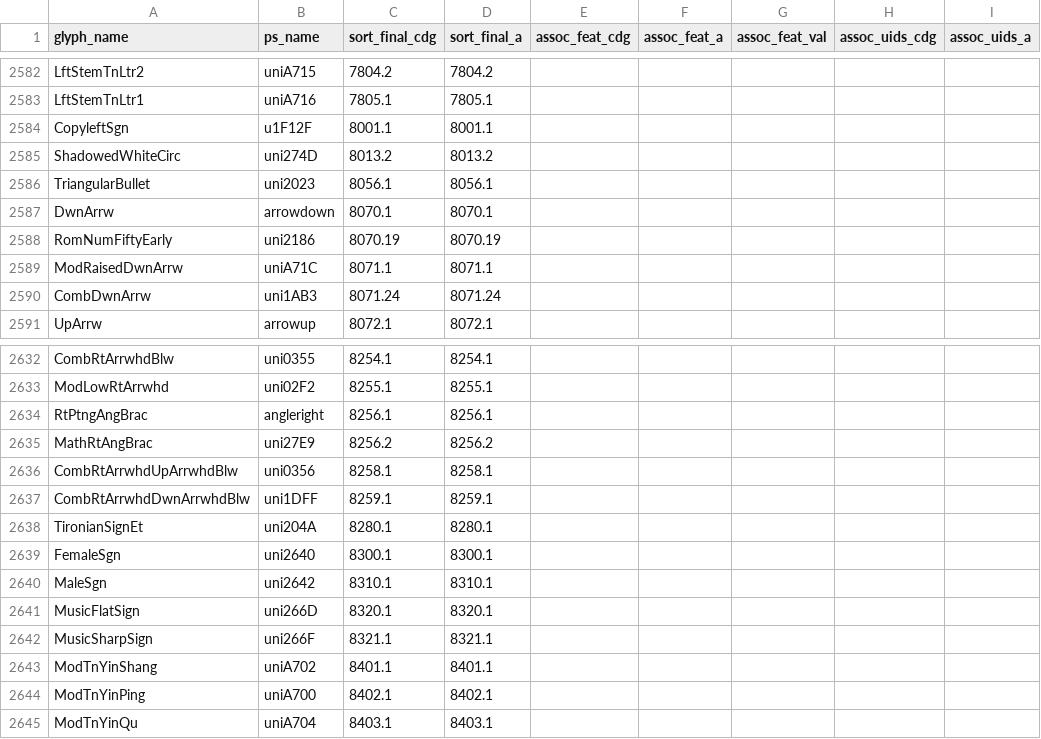
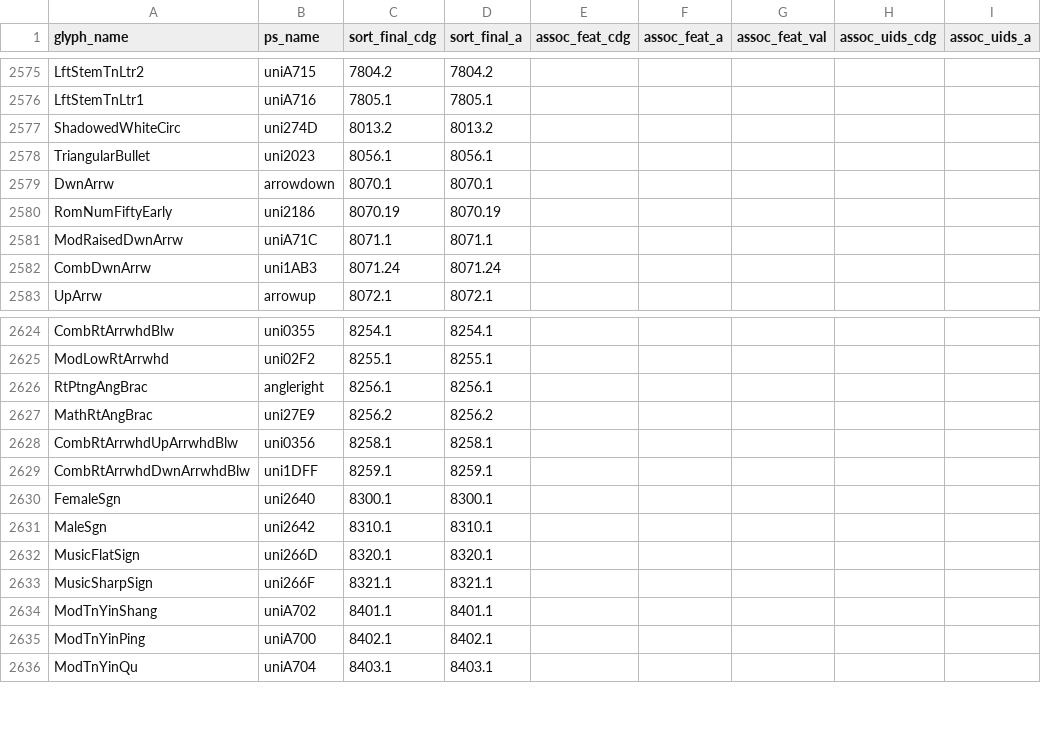
Before and after one commit to silnrsi/font-doulos, a CSV file: source/glyph_data.csv, drawn as a sheet; only a part is shown, gaps mark what is left out; the diff covers the shown part only; the diff names each change by its address in the sheet, - before the commit and + after, or states it on an @@ line.

```diff
--- a/source/glyph_data.csv
+++ b/source/glyph_data.csv
-row 2584: CopyleftSgn | u1F12F | 8001.1 | 8001.1
-row 2638: TironianSignEt | uni204A | 8280.1 | 8280.1
```
Also changed, not shown: 7 removed rows elsewhere in this file, 15 other files.
